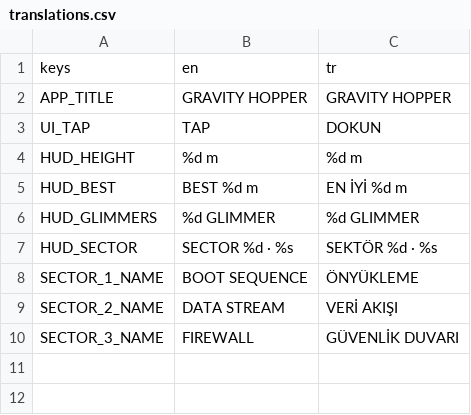
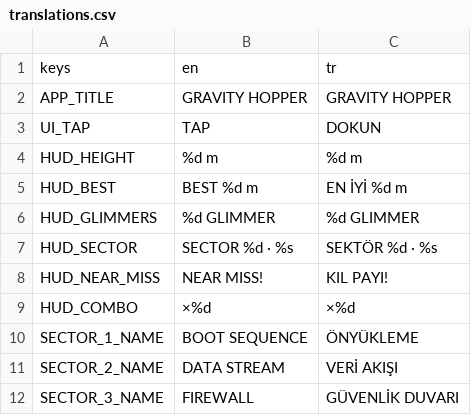
Before and after one commit to burak-sisci/gravity-hopper, a CSV file: localization/translations.csv, drawn as a sheet; the diff names each change by its address in the sheet, - before the commit and + after, or states it on an @@ line.

```diff
--- a/localization/translations.csv
+++ b/localization/translations.csv
+row 8: HUD_NEAR_MISS | NEAR MISS! | KIL PAYI!
+row 9: HUD_COMBO | ×%d | ×%d
```
Also changed, not shown: 23 other files.
